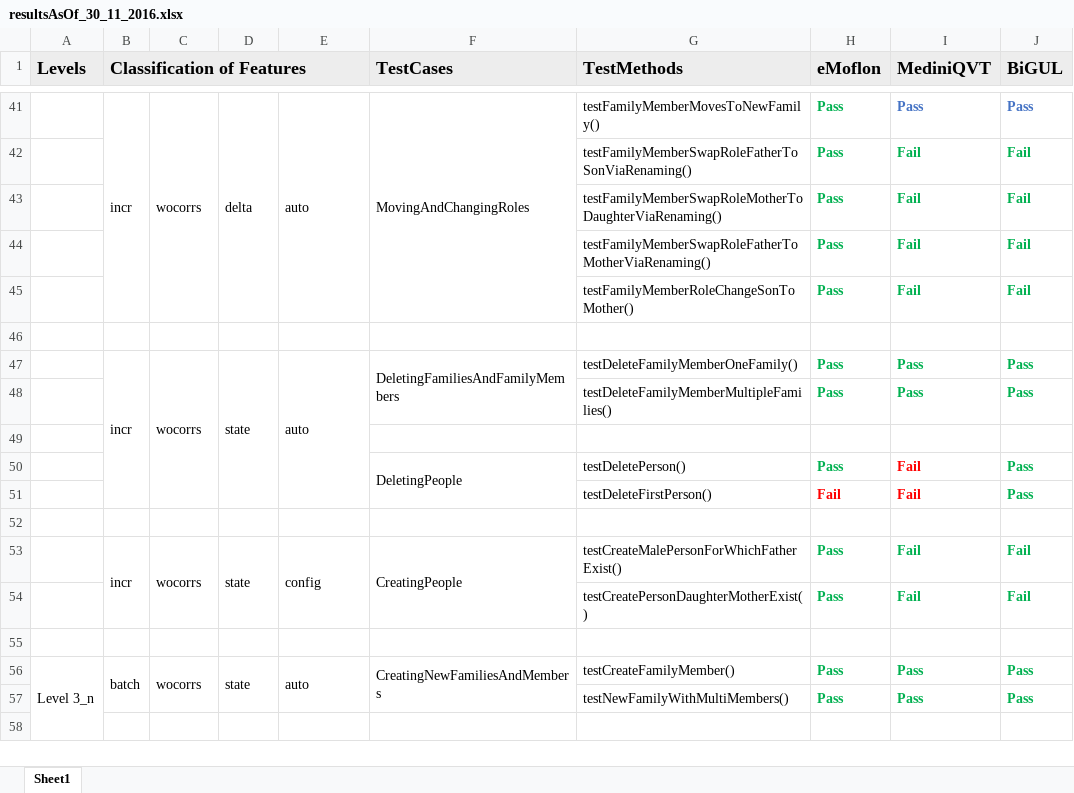
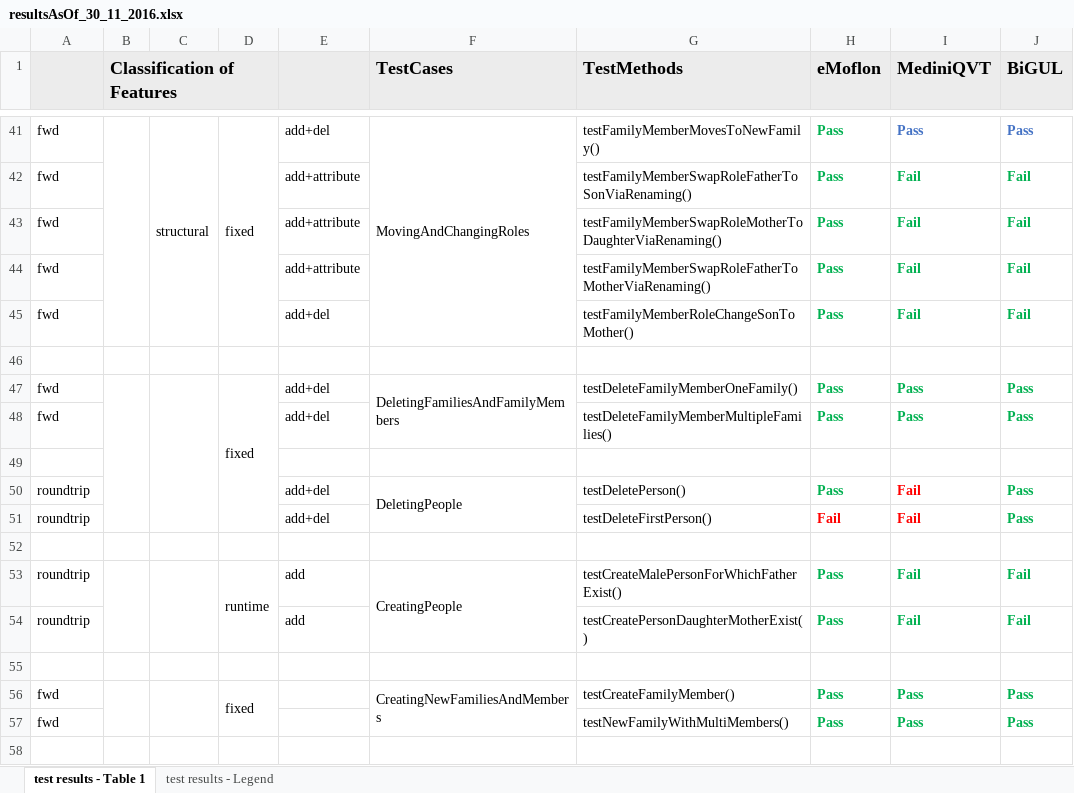
Before and after one commit to eMoflon/benchmarx, an Excel workbook: examples/familiestopersons/BenchmarxFamiliesToPersons/src/org/benchmarx/examples/familiestopersons/testsuite/resultsAsOf_30_11_2016.xlsx, sheet test results - Table 1, drawn as a sheet; only a part is shown, gaps mark what is left out; values as stored, in another font and other column widths than the file's, no borders; the diff covers the shown part only; the diff names each change by its address in the sheet, - before the commit and + after, or states it on an @@ line.

Commit message:
Switching to new feature model for classification of tests

```diff
--- a/examples/familiestopersons/BenchmarxFamiliesToPersons/src/org/benchmarx/examples/familiestopersons/testsuite/resultsAsOf_30_11_2016.xlsx (sheet test results - Table 1)
+++ b/examples/familiestopersons/BenchmarxFamiliesToPersons/src/org/benchmarx/examples/familiestopersons/testsuite/resultsAsOf_30_11_2016.xlsx (sheet test results - Table 1)
-sheet tab: Sheet1
+sheet tab: test results - Table 1
+sheet tab: test results - Legend
-A1: Levels
+A1: (empty)
-B1:E1 merged
+B1:D1 merged
-A41:A45: (empty)
+A41:A45: fwd
-B41 (Classification of Features): incr
+B41 (Classification of Features): (empty)
-C41: wocorrs
+C41: structural
-D41: delta
+D41: fixed
-E41: auto
+E41: add+del
-E41:E45 merged
-E42:E44: (empty)
+E42:E44: add+attribute
-E45: (empty)
+E45: add+del
-A47:A48: (empty)
+A47:A48: fwd
-B47 (Classification of Features): incr
+B47 (Classification of Features): (empty)
-C47: wocorrs
+C47: (empty)
-D47: state
+D47: fixed
-E47: auto
+E47: add+del
-E47:E51 merged
-E48: (empty)
+E48: add+del
-A50:A51: (empty)
+A50:A51: roundtrip
-E50:E51: (empty)
+E50:E51: add+del
-A53:A54: (empty)
+A53:A54: roundtrip
-B53 (Classification of Features): incr
+B53 (Classification of Features): (empty)
-C53: wocorrs
+C53: (empty)
-D53: state
+D53: runtime
-E53: config
+E53: add
-E53:E54 merged
-E54: (empty)
+E54: add
-A56: Level 3_n
+A56: fwd
-A56:A73 merged
-B56 (Classification of Features): batch
+B56 (Classification of Features): (empty)
-C56: wocorrs
+C56: (empty)
-D56: state
+D56: fixed
-E56: auto
+E56: (empty)
-E56:E57 merged
-A57: (empty)
+A57: fwd
```
Also changed, not shown: 110 edited cells and merged cells elsewhere in this sheet, 5 other files.
